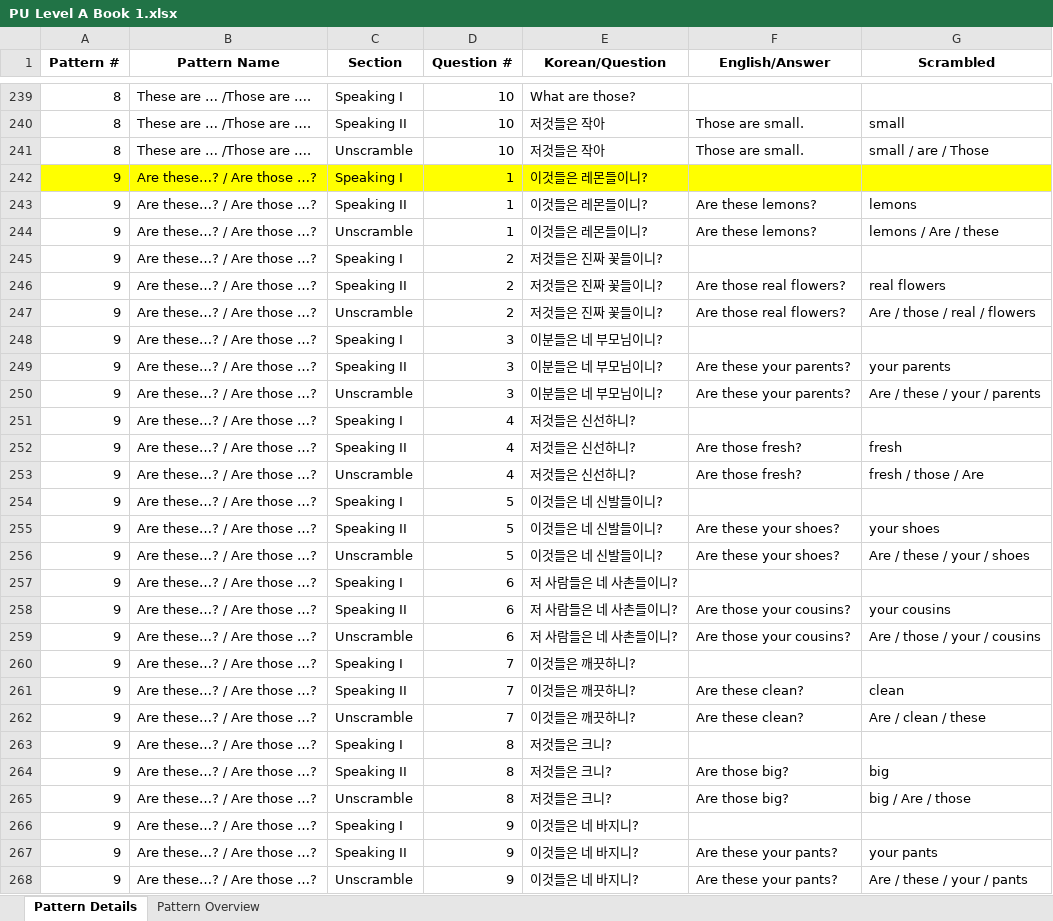
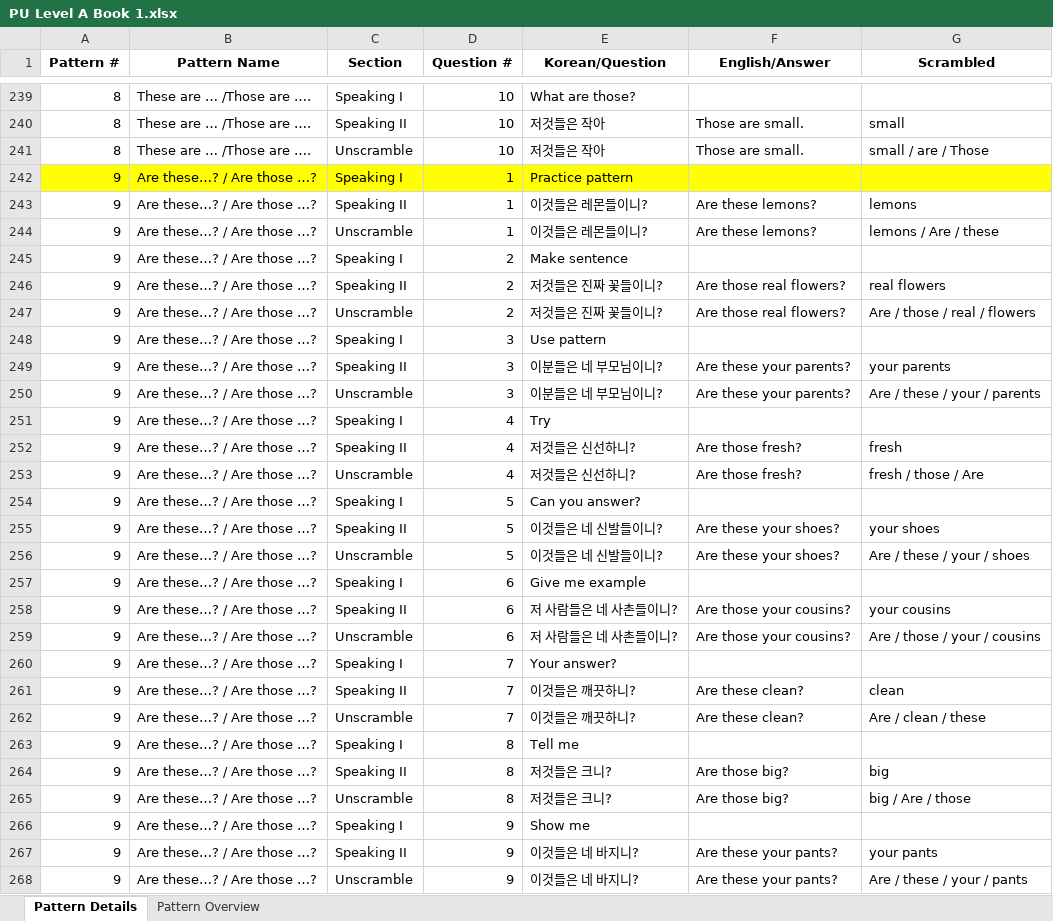
Before and after one commit to JustinJ90/worksheet-vercel, an Excel workbook: databases/PU Level A Book 1.xlsx, sheet Pattern Details, drawn as a sheet; only a part is shown, gaps mark what is left out; values as stored, in another font and other column widths than the file's, no borders; the diff covers the shown part only; the diff names each change by its address in the sheet, - before the commit and + after, or states it on an @@ line.

```diff
--- a/databases/PU Level A Book 1.xlsx (sheet Pattern Details)
+++ b/databases/PU Level A Book 1.xlsx (sheet Pattern Details)
-E242 (Korean/Question): 이것들은 레몬들이니?
+E242 (Korean/Question): Practice pattern
-E245 (Korean/Question): 저것들은 진짜 꽃들이니?
+E245 (Korean/Question): Make sentence
-E248 (Korean/Question): 이분들은 네 부모님이니?
+E248 (Korean/Question): Use pattern
-E251 (Korean/Question): 저것들은 신선하니?
+E251 (Korean/Question): Try
-E254 (Korean/Question): 이것들은 네 신발들이니?
+E254 (Korean/Question): Can you answer?
-E257 (Korean/Question): 저 사람들은 네 사촌들이니?
+E257 (Korean/Question): Give me example
-E260 (Korean/Question): 이것들은 깨끗하니?
+E260 (Korean/Question): Your answer?
-E263 (Korean/Question): 저것들은 크니?
+E263 (Korean/Question): Tell me
-E266 (Korean/Question): 이것들은 네 바지니?
+E266 (Korean/Question): Show me
```
Also changed, not shown: 31 edited cells elsewhere in this sheet, databases/PU Level C Book 1.xlsx, databases/PU Level C Book 2.xlsx.
